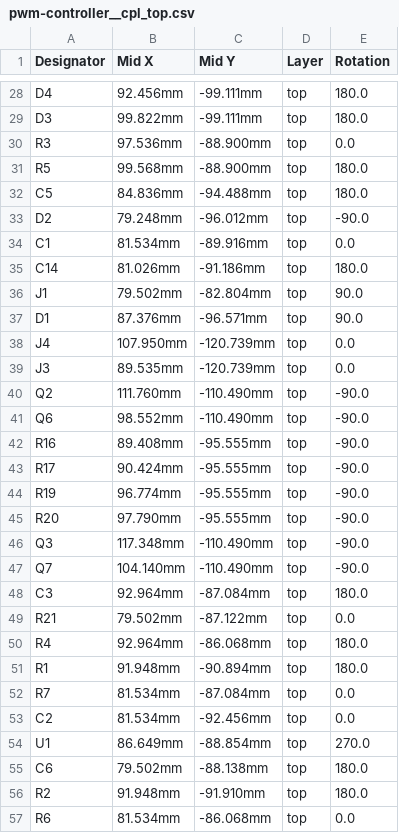
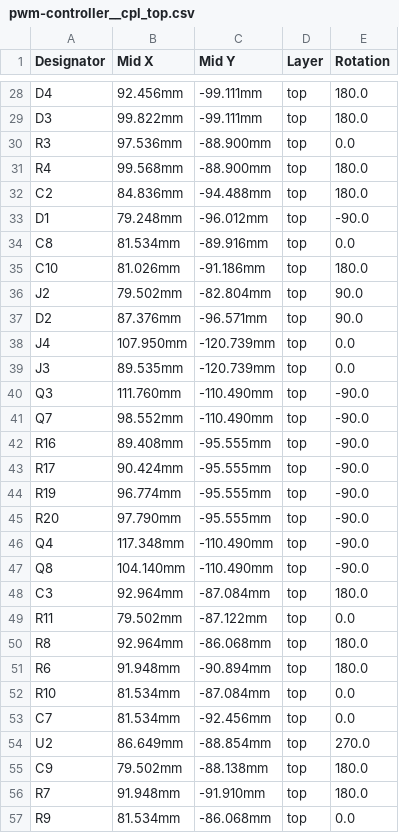
Before and after one commit to battlesnake/led-strip-pwm-driver, a CSV file: fab/pwm-controller__cpl_top.csv, drawn as a sheet; only a part is shown, gaps mark what is left out; the diff covers the shown part only.

```diff
--- a/fab/pwm-controller__cpl_top.csv
+++ b/fab/pwm-controller__cpl_top.csv
@@ -30,13 +30,13 @@
 "R3","97.536mm","-88.900mm","top","0.0"
-"R5","99.568mm","-88.900mm","top","180.0"
-"C5","84.836mm","-94.488mm","top","180.0"
-"D2","79.248mm","-96.012mm","top","-90.0"
-"C1","81.534mm","-89.916mm","top","0.0"
-"C14","81.026mm","-91.186mm","top","180.0"
-"J1","79.502mm","-82.804mm","top","90.0"
-"D1","87.376mm","-96.571mm","top","90.0"
+"R4","99.568mm","-88.900mm","top","180.0"
+"C2","84.836mm","-94.488mm","top","180.0"
+"D1","79.248mm","-96.012mm","top","-90.0"
+"C8","81.534mm","-89.916mm","top","0.0"
+"C10","81.026mm","-91.186mm","top","180.0"
+"J2","79.502mm","-82.804mm","top","90.0"
+"D2","87.376mm","-96.571mm","top","90.0"
 "J4","107.950mm","-120.739mm","top","0.0"
 "J3","89.535mm","-120.739mm","top","0.0"
-"Q2","111.760mm","-110.490mm","top","-90.0"
-"Q6","98.552mm","-110.490mm","top","-90.0"
+"Q3","111.760mm","-110.490mm","top","-90.0"
+"Q7","98.552mm","-110.490mm","top","-90.0"
 "R16","89.408mm","-95.555mm","top","-90.0"
@@ -45,13 +45,13 @@
 "R20","97.790mm","-95.555mm","top","-90.0"
-"Q3","117.348mm","-110.490mm","top","-90.0"
-"Q7","104.140mm","-110.490mm","top","-90.0"
+"Q4","117.348mm","-110.490mm","top","-90.0"
+"Q8","104.140mm","-110.490mm","top","-90.0"
 "C3","92.964mm","-87.084mm","top","180.0"
-"R21","79.502mm","-87.122mm","top","0.0"
-"R4","92.964mm","-86.068mm","top","180.0"
-"R1","91.948mm","-90.894mm","top","180.0"
-"R7","81.534mm","-87.084mm","top","0.0"
-"C2","81.534mm","-92.456mm","top","0.0"
-"U1","86.649mm","-88.854mm","top","270.0"
-"C6","79.502mm","-88.138mm","top","180.0"
-"R2","91.948mm","-91.910mm","top","180.0"
-"R6","81.534mm","-86.068mm","top","0.0"
+"R11","79.502mm","-87.122mm","top","0.0"
+"R8","92.964mm","-86.068mm","top","180.0"
+"R6","91.948mm","-90.894mm","top","180.0"
+"R10","81.534mm","-87.084mm","top","0.0"
+"C7","81.534mm","-92.456mm","top","0.0"
+"U2","86.649mm","-88.854mm","top","270.0"
+"C9","79.502mm","-88.138mm","top","180.0"
+"R7","91.948mm","-91.910mm","top","180.0"
+"R9","81.534mm","-86.068mm","top","0.0"
```
Also changed, not shown: 1 added row, 1 removed row and 18 edited cells elsewhere in this file, fab/pwm-controller__bom_top.csv, 20 other files.
